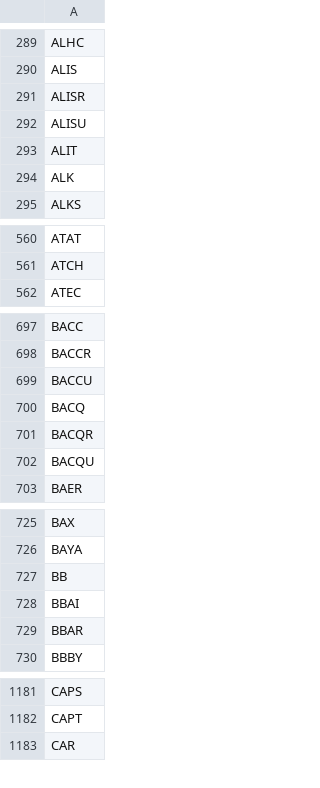
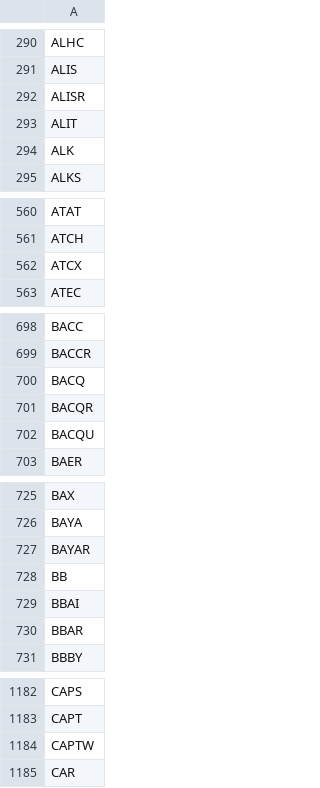
Before and after one commit to Grey-otoc/reddit-stock-tracker, a CSV file: tickers/ticker_list.csv, drawn as a sheet; only a part is shown, gaps mark what is left out; removed rows and columns are numbered as before the commit, all else as after; the diff covers the shown part only; the diff names each change by its address in the sheet, - before the commit and + after, or states it on an @@ line.

```diff
--- a/tickers/ticker_list.csv
+++ b/tickers/ticker_list.csv
-row 292: ALISU
+row 562: ATCX
-row 699: BACCU
+row 727: BAYAR
+row 1184: CAPTW
```
Also changed, not shown: 21 added rows, 35 removed rows and 1 edited cell elsewhere in this file, 7 other files.
